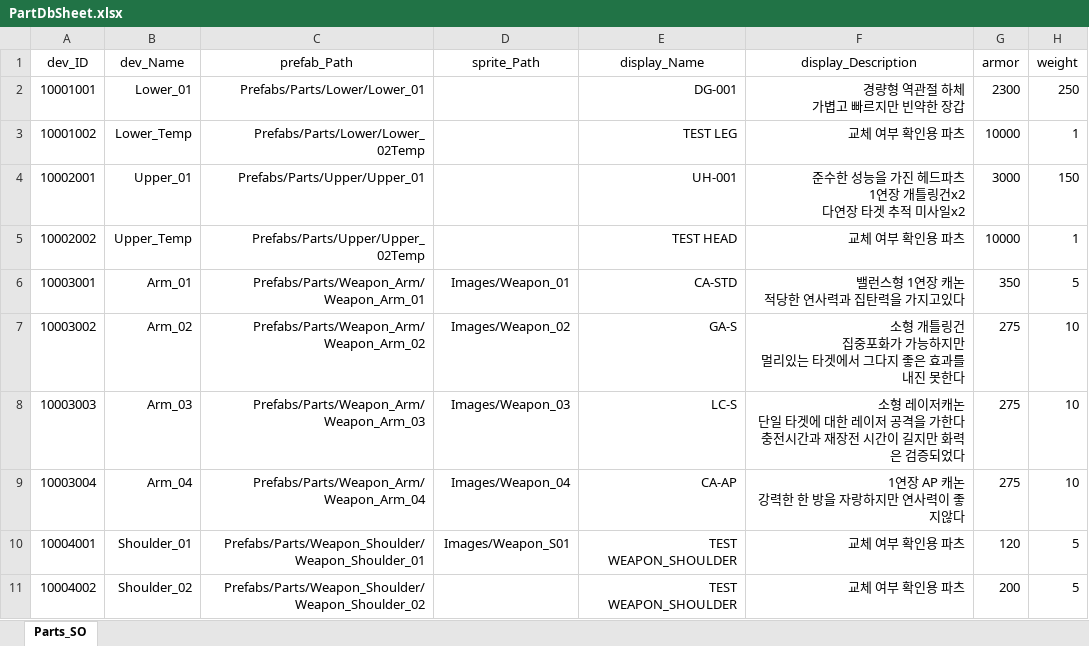
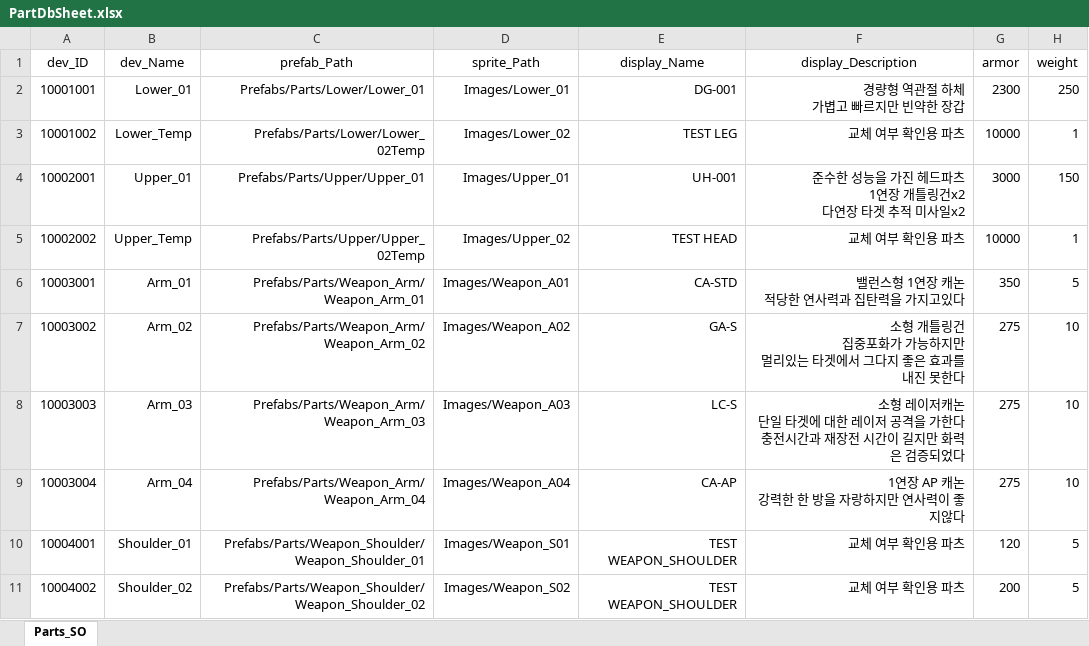
Before and after one commit to EcchiClone/NBC_FinalProject, an Excel workbook: Assets/@Project/Scripts/Data/RawData/PartDbSheet.xlsx, sheet Parts_SO, drawn as a sheet; only a part is shown; values as stored, in another font and other column widths than the file's, no borders; the diff names each change by its address in the sheet, - before the commit and + after, or states it on an @@ line.

Commit message:
Refactor: PartChangeBtn 코드 개선 및 파츠 이미지 추가

```diff
--- a/Assets/@Project/Scripts/Data/RawData/PartDbSheet.xlsx (sheet Parts_SO)
+++ b/Assets/@Project/Scripts/Data/RawData/PartDbSheet.xlsx (sheet Parts_SO)
-D2 (sprite_Path): (empty)
+D2 (sprite_Path): Images/Lower_01
-D3 (sprite_Path): (empty)
+D3 (sprite_Path): Images/Lower_02
-D4 (sprite_Path): (empty)
+D4 (sprite_Path): Images/Upper_01
-D5 (sprite_Path): (empty)
+D5 (sprite_Path): Images/Upper_02
-D6 (sprite_Path): Images/Weapon_01
+D6 (sprite_Path): Images/Weapon_A01
-D7 (sprite_Path): Images/Weapon_02
+D7 (sprite_Path): Images/Weapon_A02
-D8 (sprite_Path): Images/Weapon_03
+D8 (sprite_Path): Images/Weapon_A03
-D9 (sprite_Path): Images/Weapon_04
+D9 (sprite_Path): Images/Weapon_A04
-D11 (sprite_Path): (empty)
+D11 (sprite_Path): Images/Weapon_S02
```
Also changed, not shown: 33 other files.
